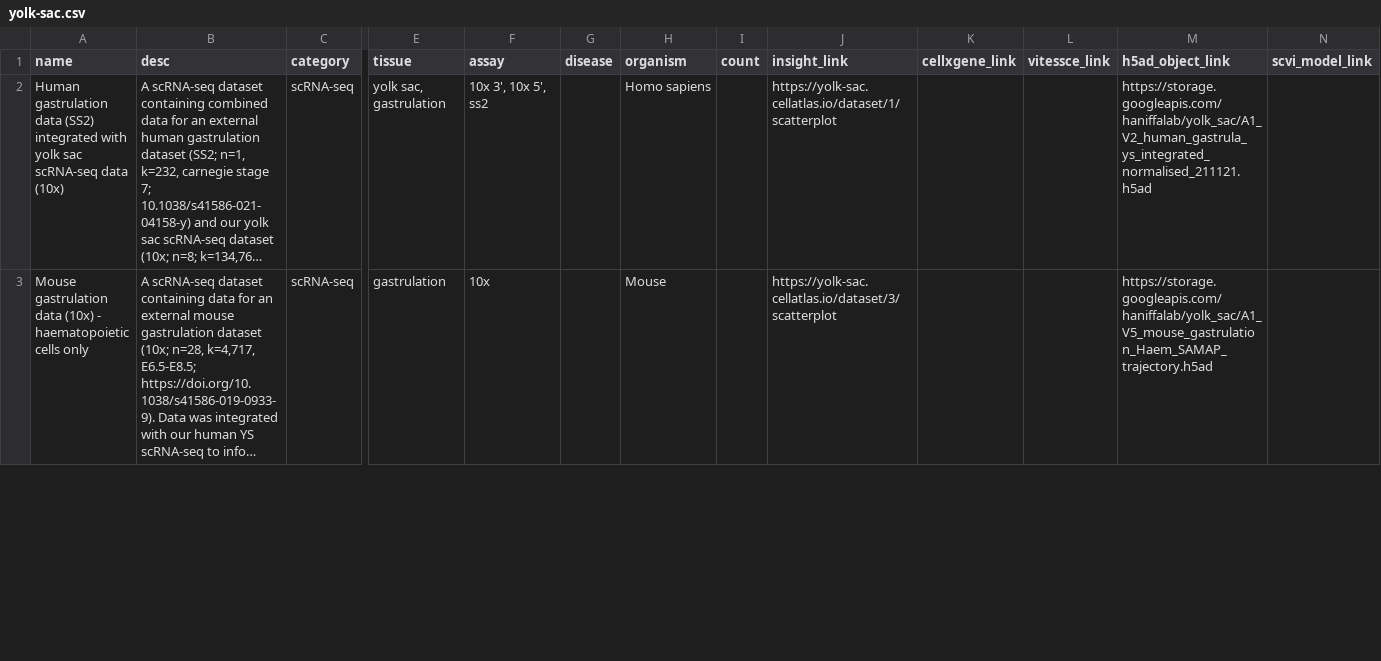
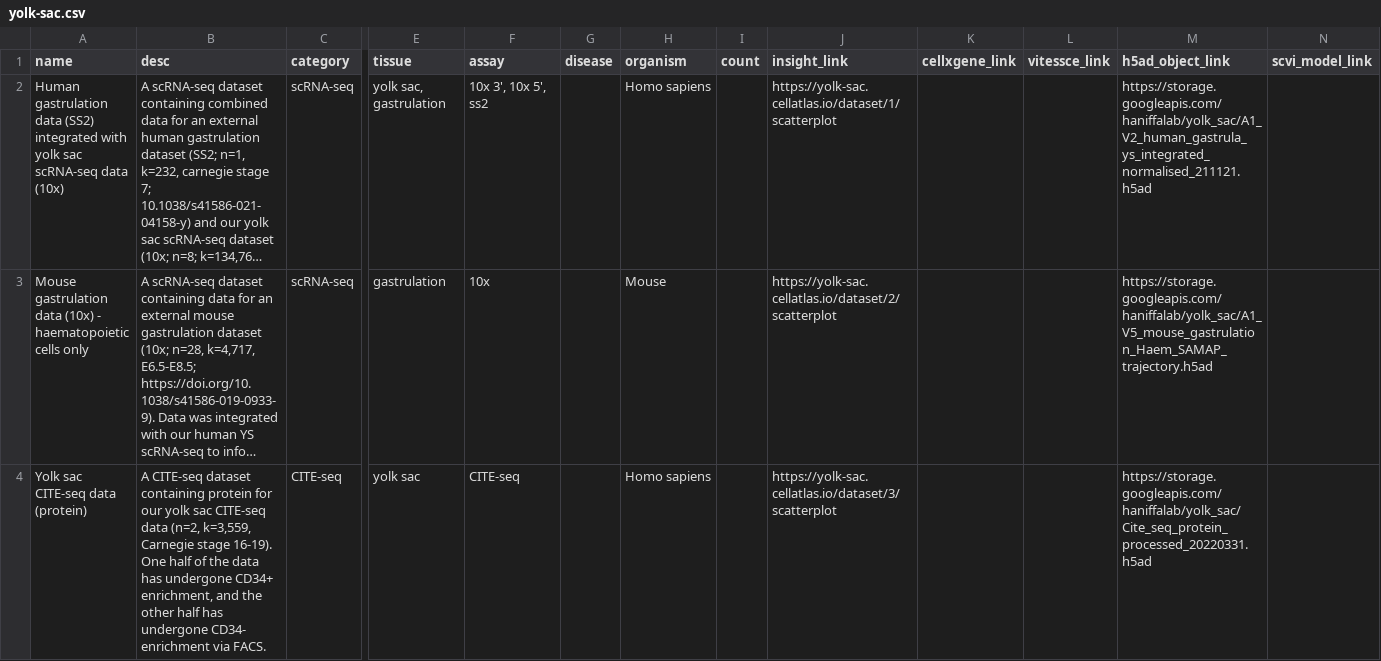
Before and after one commit to haniffalab/jekyll-hdca, a CSV file: _data/yolk-sac.csv, drawn as a sheet; only a part is shown, gaps mark what is left out; long unchanged cells end in …; rows hold the shown columns only; the diff covers the shown part only; the diff names each change by its address in the sheet, - before the commit and + after, or states it on an @@ line.

Commit message:
updated yolk sac data
links to separate protein/rna yolk sac cite-seq data

```diff
--- a/_data/yolk-sac.csv
+++ b/_data/yolk-sac.csv
-J3 (insight_link): https://yolk-sac.cellatlas.io/dataset/3/scatterplot
+J3 (insight_link): https://yolk-sac.cellatlas.io/dataset/2/scatterplot
+row 4: Yolk sac CITE-seq data (protein) | A CITE-seq dataset containing protein for our yolk sac CITE-seq data (n=2, k=3,559, Carnegie stage 16-19). One half of the data has undergone CD34+ enrichment, and the other half has undergone CD34- enrichment via FACS. | CITE-seq | yolk sac | CITE-seq |  | Homo sapiens |  | https://yolk-sac.cellatlas.io/dataset/3/scatterplot |  |  | https://storage.googleapis.com/haniffalab/yolk_sac/Cite_seq_protein_processed_20220331.h5ad
```
Also changed, not shown: 1 added row and 9 edited cells elsewhere in this file.
